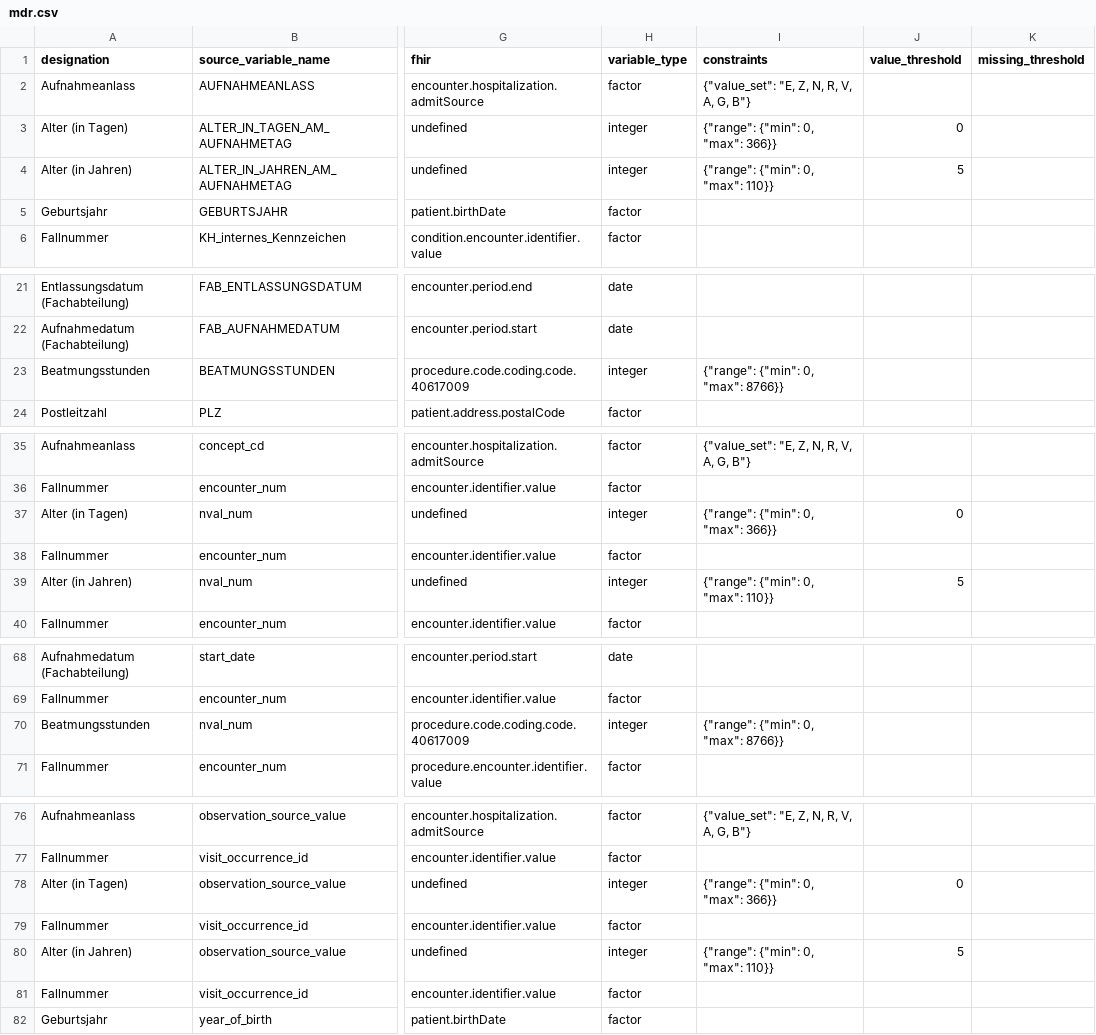
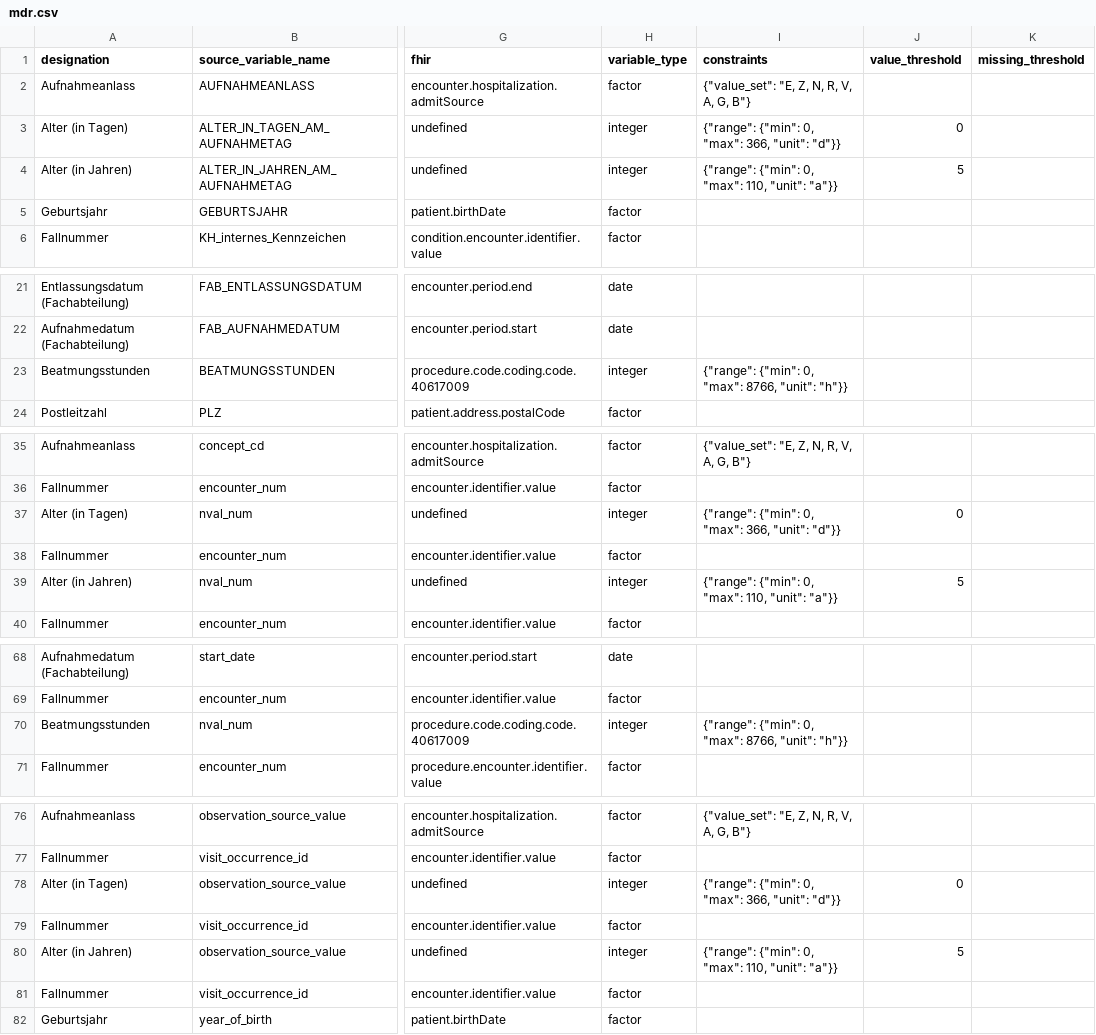
Before and after one commit to miracum/dqa-miracumdqa, a CSV file: inst/application/_utilities/MDR/mdr.csv, drawn as a sheet; only a part is shown, gaps mark what is left out; the diff covers the shown part only; the diff names each change by its address in the sheet, - before the commit and + after, or states it on an @@ line.

Commit message:
added unit to range values

```diff
--- a/inst/application/_utilities/MDR/mdr.csv
+++ b/inst/application/_utilities/MDR/mdr.csv
-I3 (constraints): {"range": {"min": 0, "max": 366}}
+I3 (constraints): {"range": {"min": 0, "max": 366, "unit": "d"}}
-I4 (constraints): {"range": {"min": 0, "max": 110}}
+I4 (constraints): {"range": {"min": 0, "max": 110, "unit": "a"}}
-I23 (constraints): {"range": {"min": 0, "max": 8766}}
+I23 (constraints): {"range": {"min": 0, "max": 8766, "unit": "h"}}
-I37 (constraints): {"range": {"min": 0, "max": 366}}
+I37 (constraints): {"range": {"min": 0, "max": 366, "unit": "d"}}
-I39 (constraints): {"range": {"min": 0, "max": 110}}
+I39 (constraints): {"range": {"min": 0, "max": 110, "unit": "a"}}
-I70 (constraints): {"range": {"min": 0, "max": 8766}}
+I70 (constraints): {"range": {"min": 0, "max": 8766, "unit": "h"}}
-I78 (constraints): {"range": {"min": 0, "max": 366}}
+I78 (constraints): {"range": {"min": 0, "max": 366, "unit": "d"}}
-I80 (constraints): {"range": {"min": 0, "max": 110}}
+I80 (constraints): {"range": {"min": 0, "max": 110, "unit": "a"}}
```
Also changed, not shown: 1 edited cell elsewhere in this file, 2 other files.
